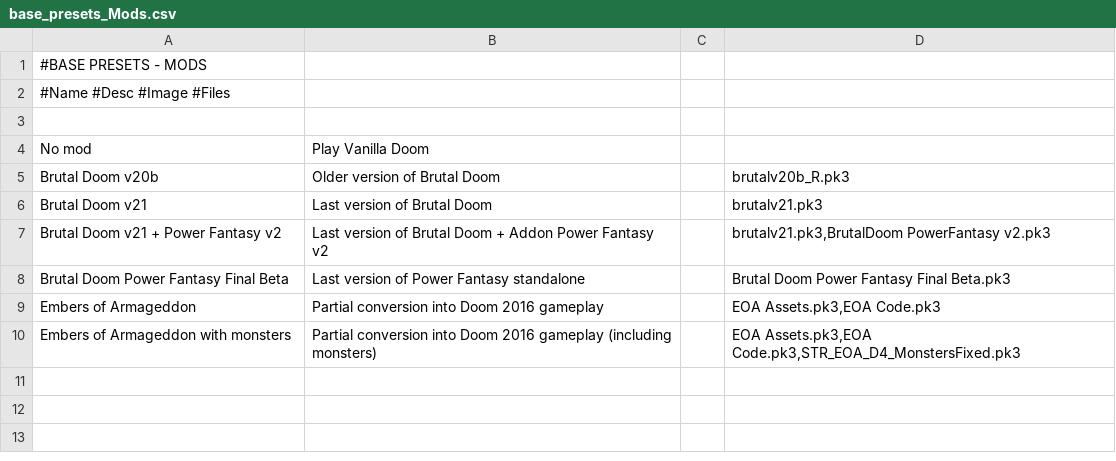
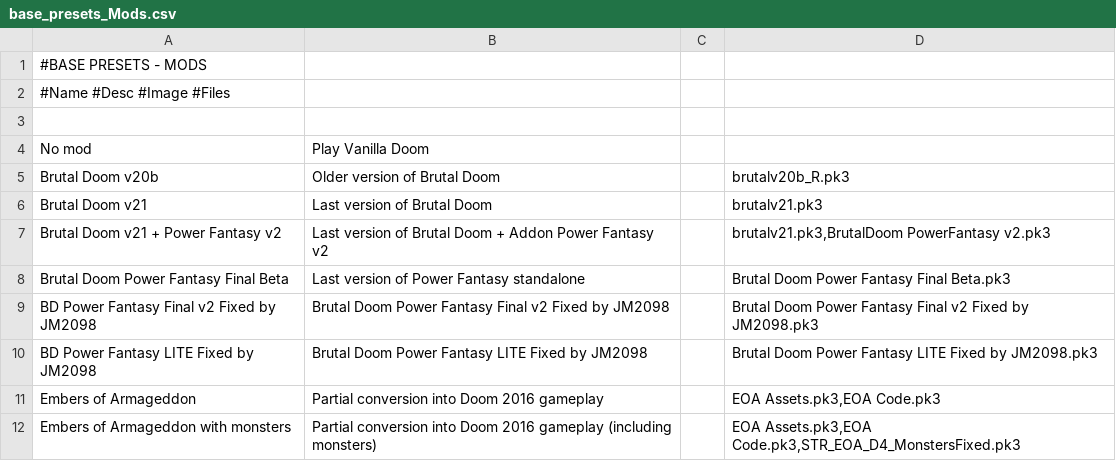
Before and after one commit to FrenzMcJ0hns0n/TiaDL, a CSV file: ThisIsADoomLauncher/Resources/base_presets_Mods.csv, drawn as a sheet.

Commit message:
Add some base contents

```diff
--- a/ThisIsADoomLauncher/Resources/base_presets_Mods.csv
+++ b/ThisIsADoomLauncher/Resources/base_presets_Mods.csv
@@ -8,2 +8,4 @@ Brutal Doom v21 + Power Fantasy v2;			Last version of Brutal Doom + Addon Power
 Brutal Doom Power Fantasy Final Beta;		Last version of Power Fantasy standalone;									;							Brutal Doom Power Fantasy Final Beta.pk3
+BD Power Fantasy Final v2 Fixed by JM2098;	Brutal Doom Power Fantasy Final v2 Fixed by JM2098;							;							Brutal Doom Power Fantasy Final v2 Fixed by JM2098.pk3
+BD Power Fantasy LITE Fixed by JM2098;		Brutal Doom Power Fantasy LITE Fixed by JM2098;								;							Brutal Doom Power Fantasy LITE Fixed by JM2098.pk3
 Embers of Armageddon;						Partial conversion into Doom 2016 gameplay;									;							EOA Assets.pk3,EOA Code.pk3
```
Also changed, not shown: ThisIsADoomLauncher/Resources/base_presets_Levels.csv.
